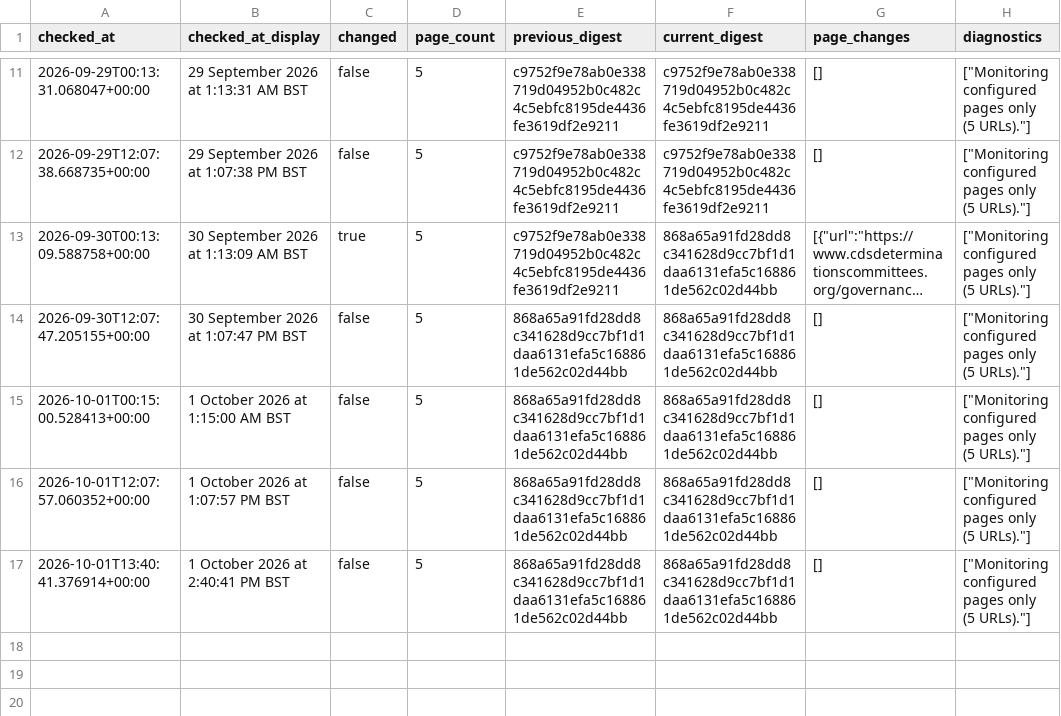
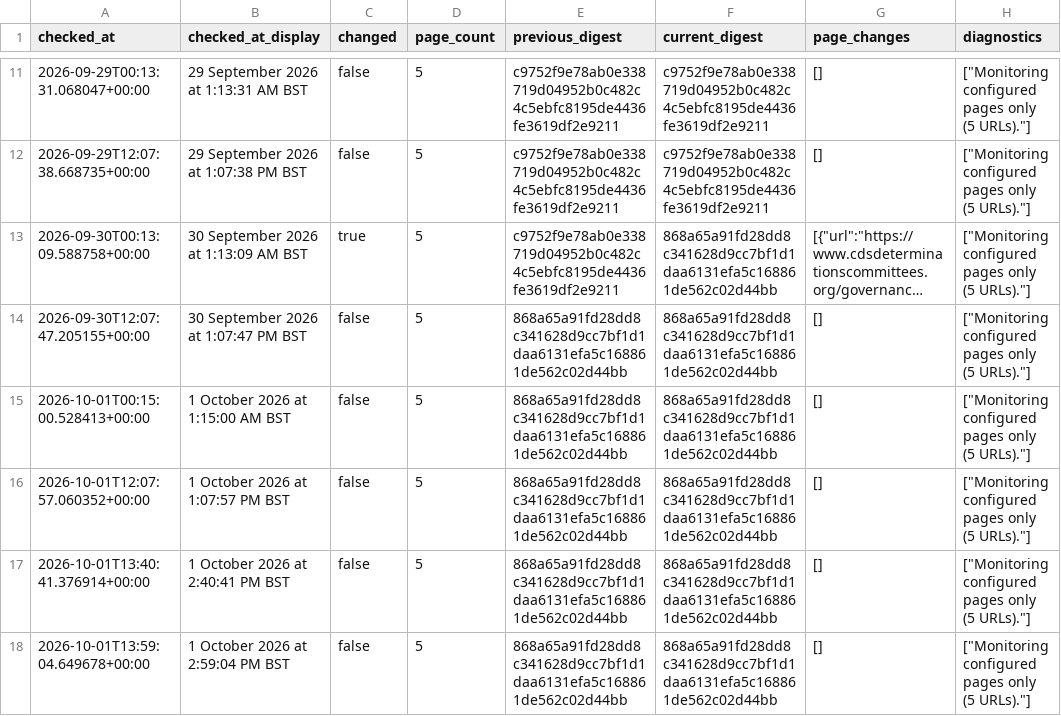
Before and after one commit to McKnightRider/CheckWebsiteUpdates, a CSV file: website/history.csv, drawn as a sheet; only a part is shown, gaps mark what is left out; long unchanged cells end in ….

```diff
--- a/website/history.csv
+++ b/website/history.csv
@@ -17 +17,2 @@ checked_at,checked_at_display,changed,page_count,previous_digest,current_digest,
 2026-10-01T13:40:41.376914+00:00,1 October 2026 at 2:40:41 PM BST,false,5,868a65a91fd28dd8c341628d9cc7bf1d1daa6131efa5c168861de562c02d44bb,868a65a91fd28dd8c341628d9cc7bf1d1daa6131efa5c168861de562c02d44bb,[],"[""Monitoring configured pages only (5 URLs).""]"
+2026-10-01T13:59:04.649678+00:00,1 October 2026 at 2:59:04 PM BST,false,5,868a65a91fd28dd8c341628d9cc7bf1d1daa6131efa5c168861de562c02d44bb,868a65a91fd28dd8c341628d9cc7bf1d1daa6131efa5c168861de562c02d44bb,[],"[""Monitoring configured pages only (5 URLs).""]"
```
Also changed, not shown: 4 other files.
